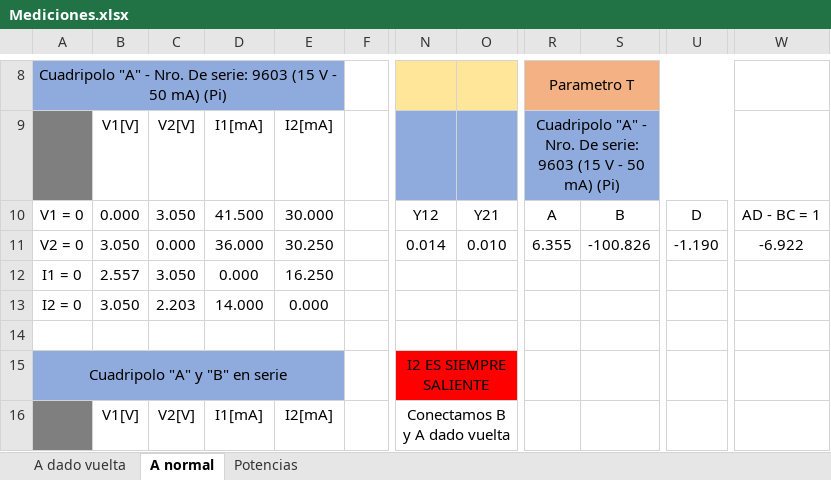
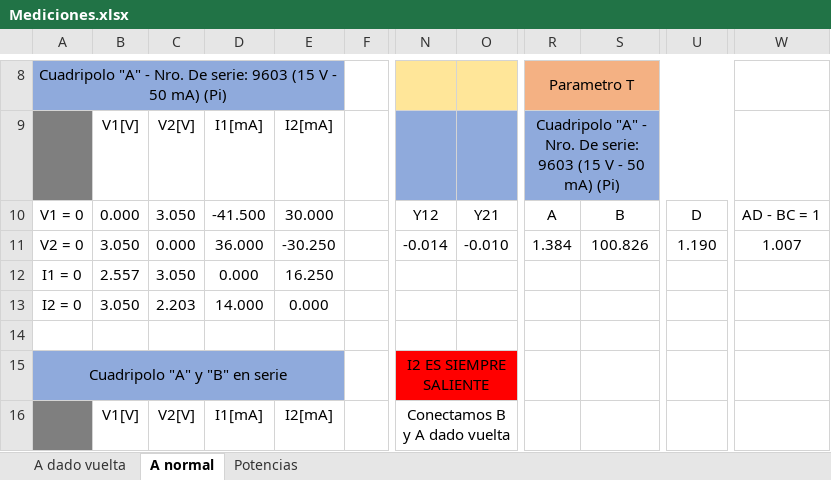
Before and after one commit to tlondero/TP3-Electro, an Excel workbook: TP5/Mediciones.xlsx, sheet A normal, drawn as a sheet; only a part is shown, gaps mark what is left out; values as stored, in another font and other column widths than the file's, no borders; the diff covers the shown part only; the diff names each change by its address in the sheet, - before the commit and + after, or states it on an @@ line.

```diff
--- a/TP5/Mediciones.xlsx (sheet A normal)
+++ b/TP5/Mediciones.xlsx (sheet A normal)
-D10: 41.500
+D10: -41.500
-E11: 30.250
+E11: -30.250
-N11: 0.014
+N11: -0.014
-O11: 0.010
+O11: -0.010
-R11: 6.355
+R11: 1.384
-S11: -100.826
+S11: 100.826
-U11: -1.190
+U11: 1.190
-W11: -6.922
+W11: 1.007
```
Also changed, not shown: 30 edited cells elsewhere in this sheet, formulas that keep their value, charts or pictures.
